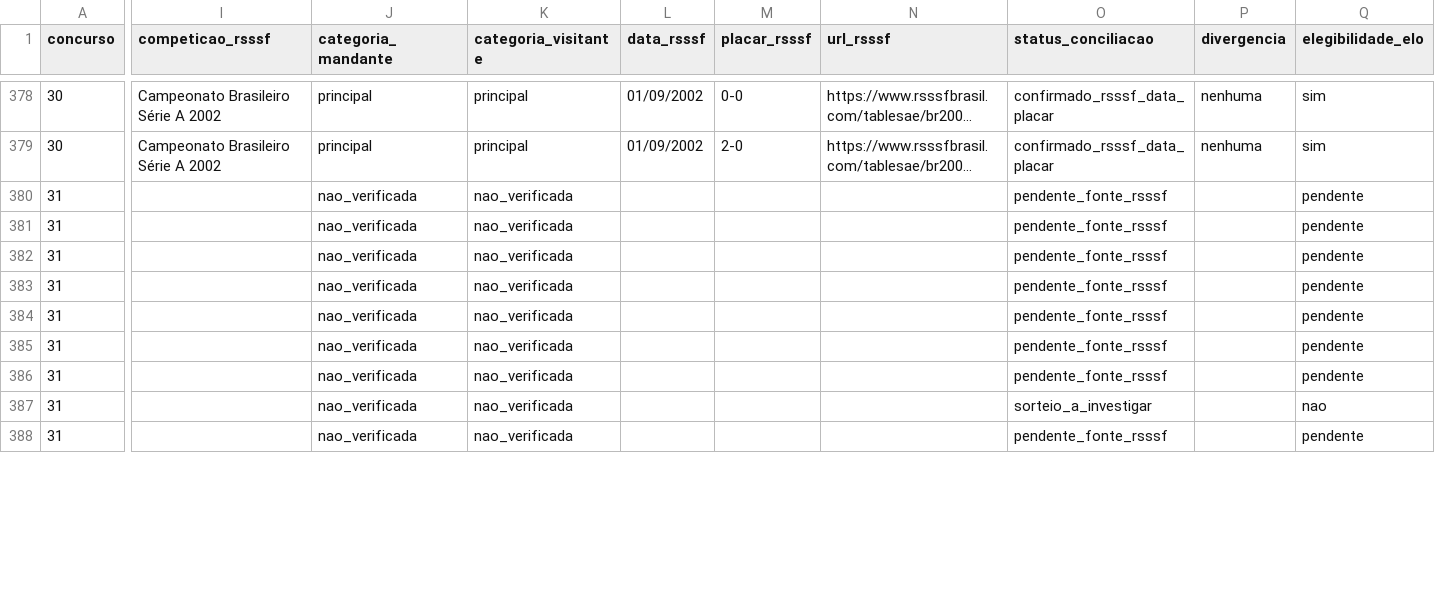
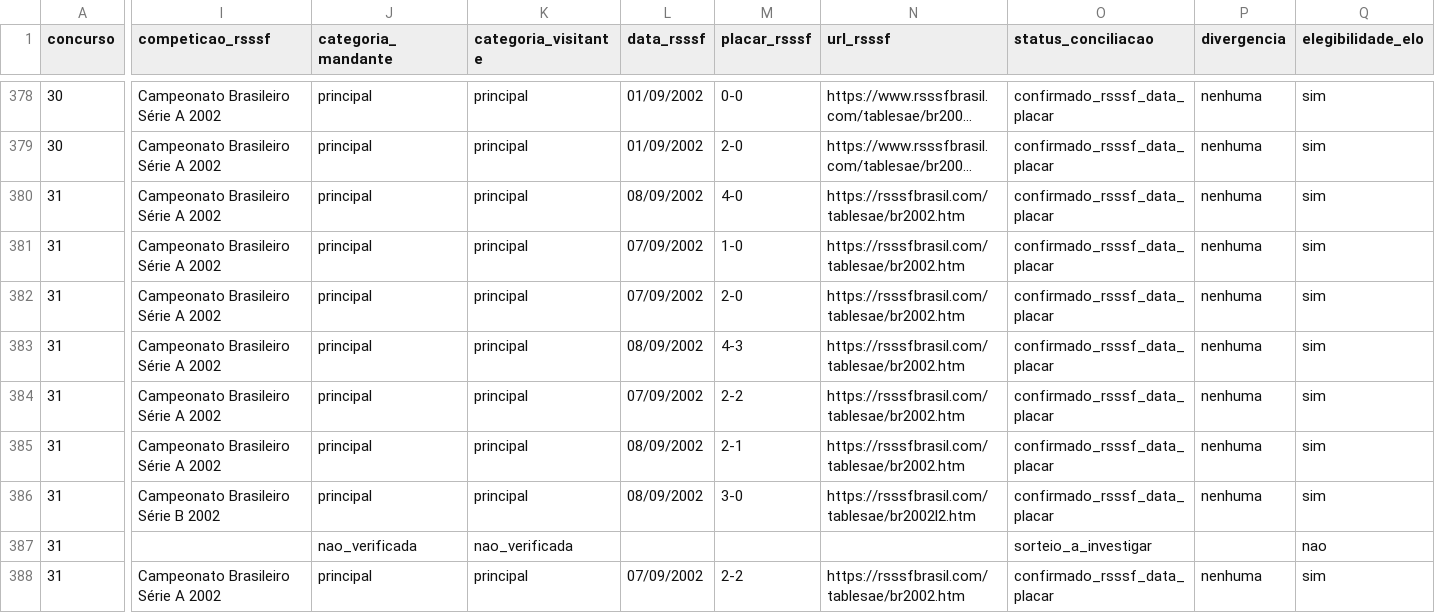
Before and after one commit to marcosvilhena87/Loteca.FiveThirtyEight, a CSV file: audits/rsssf/concursos_0004_0100_manifest.csv, drawn as a sheet; only a part is shown, gaps mark what is left out; long unchanged cells end in …; the diff covers the shown part only; the diff names each change by its address in the sheet, - before the commit and + after, or states it on an @@ line.

Commit message:
audit: verify 13 played matches from contest 0031 against RSSSF Serie A and B

```diff
--- a/audits/rsssf/concursos_0004_0100_manifest.csv
+++ b/audits/rsssf/concursos_0004_0100_manifest.csv
-I380:I385 (competicao_rsssf): (empty)
+I380:I385 (competicao_rsssf): Campeonato Brasileiro Série A 2002
-J380:J386 (categoria_mandante): nao_verificada
+J380:J386 (categoria_mandante): principal
-K380:K386 (categoria_visitante): nao_verificada
+K380:K386 (categoria_visitante): principal
-L380 (data_rsssf): (empty)
+L380 (data_rsssf): 08/09/2002
-M380 (placar_rsssf): (empty)
+M380 (placar_rsssf): 4-0
-N380:N385 (url_rsssf): (empty)
+N380:N385 (url_rsssf): https://rsssfbrasil.com/tablesae/br2002.htm
-O380:O386 (status_conciliacao): pendente_fonte_rsssf
+O380:O386 (status_conciliacao): confirmado_rsssf_data_placar
-P380:P386 (divergencia): (empty)
+P380:P386 (divergencia): nenhuma
-Q380:Q386 (elegibilidade_elo): pendente
+Q380:Q386 (elegibilidade_elo): sim
-L381:L382 (data_rsssf): (empty)
+L381:L382 (data_rsssf): 07/09/2002
-M381 (placar_rsssf): (empty)
+M381 (placar_rsssf): 1-0
-M382 (placar_rsssf): (empty)
+M382 (placar_rsssf): 2-0
-L383 (data_rsssf): (empty)
+L383 (data_rsssf): 08/09/2002
-M383 (placar_rsssf): (empty)
+M383 (placar_rsssf): 4-3
-L384 (data_rsssf): (empty)
+L384 (data_rsssf): 07/09/2002
-M384 (placar_rsssf): (empty)
+M384 (placar_rsssf): 2-2
-L385:L386 (data_rsssf): (empty)
+L385:L386 (data_rsssf): 08/09/2002
-M385 (placar_rsssf): (empty)
+M385 (placar_rsssf): 2-1
-I386 (competicao_rsssf): (empty)
+I386 (competicao_rsssf): Campeonato Brasileiro Série B 2002
-M386 (placar_rsssf): (empty)
+M386 (placar_rsssf): 3-0
-N386 (url_rsssf): (empty)
+N386 (url_rsssf): https://rsssfbrasil.com/tablesae/br2002l2.htm
-I388 (competicao_rsssf): (empty)
+I388 (competicao_rsssf): Campeonato Brasileiro Série A 2002
-J388 (categoria_mandante): nao_verificada
+J388 (categoria_mandante): principal
-K388 (categoria_visitante): nao_verificada
+K388 (categoria_visitante): principal
-L388 (data_rsssf): (empty)
+L388 (data_rsssf): 07/09/2002
-M388 (placar_rsssf): (empty)
+M388 (placar_rsssf): 2-2
-N388 (url_rsssf): (empty)
+N388 (url_rsssf): https://rsssfbrasil.com/tablesae/br2002.htm
-O388 (status_conciliacao): pendente_fonte_rsssf
+O388 (status_conciliacao): confirmado_rsssf_data_placar
-P388 (divergencia): (empty)
+P388 (divergencia): nenhuma
-Q388 (elegibilidade_elo): pendente
+Q388 (elegibilidade_elo): sim
```
Also changed, not shown: 58 edited cells elsewhere in this file.
